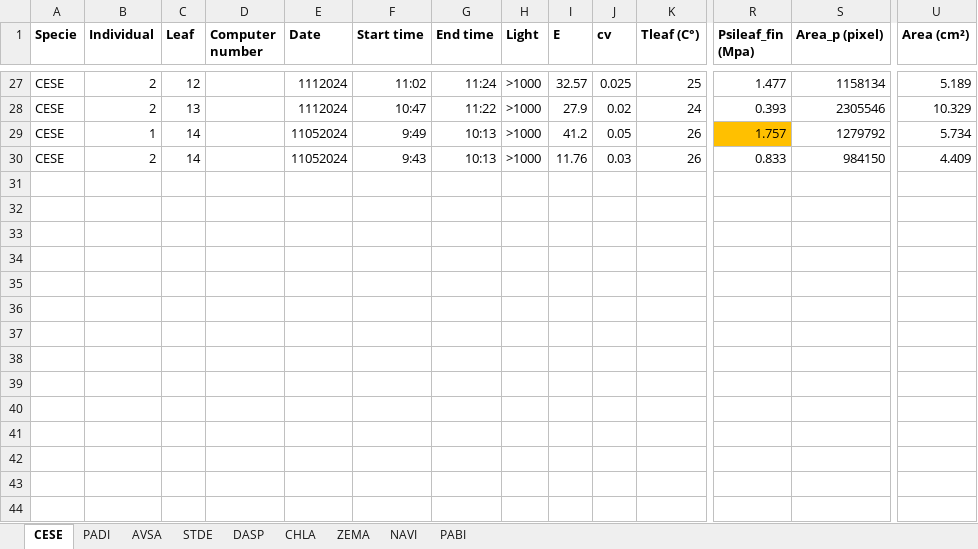
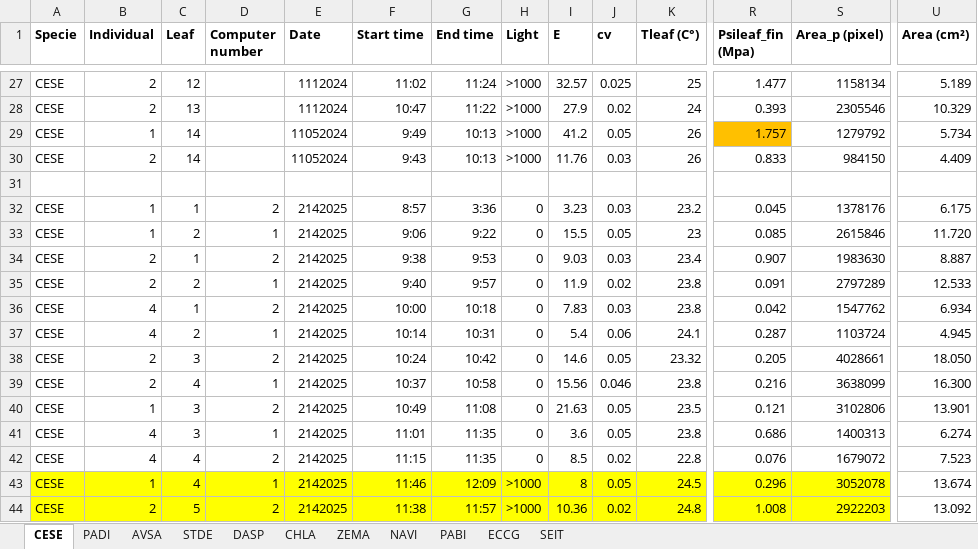
Before and after one commit to mbthese/ScoffoniLab_Kleaf, an Excel workbook: data/Kleaf_Karli_Marion_CESE.xlsx, sheet CESE, drawn as a sheet; only a part is shown, gaps mark what is left out; values as stored, in another font and other column widths than the file's, no borders; charts and pictures not drawn; 1 other sheet too large or unreadable and not compared; rows hold the shown columns only; the diff names each change by its address in the sheet, - before the commit and + after, or states it on an @@ line.

```diff
--- a/data/Kleaf_Karli_Marion_CESE.xlsx (sheet CESE)
+++ b/data/Kleaf_Karli_Marion_CESE.xlsx (sheet CESE)
+sheet tab: ECCG
+sheet tab: SEIT
+row 31: (empty)
+row 32: CESE | 1 | 1 | 2 | 2142025 | 8:57 | 3:36 | 0 | 3.23 | 0.03 | 23.2 | 0.045 | 1378176 | 6.175
+row 33: CESE | 1 | 2 | 1 | 2142025 | 9:06 | 9:22 | 0 | 15.5 | 0.05 | 23 | 0.085 | 2615846 | 11.720
+row 34: CESE | 2 | 1 | 2 | 2142025 | 9:38 | 9:53 | 0 | 9.03 | 0.03 | 23.4 | 0.907 | 1983630 | 8.887
+row 35: CESE | 2 | 2 | 1 | 2142025 | 9:40 | 9:57 | 0 | 11.9 | 0.02 | 23.8 | 0.091 | 2797289 | 12.533
+row 36: CESE | 4 | 1 | 2 | 2142025 | 10:00 | 10:18 | 0 | 7.83 | 0.03 | 23.8 | 0.042 | 1547762 | 6.934
+row 37: CESE | 4 | 2 | 1 | 2142025 | 10:14 | 10:31 | 0 | 5.4 | 0.06 | 24.1 | 0.287 | 1103724 | 4.945
+row 38: CESE | 2 | 3 | 2 | 2142025 | 10:24 | 10:42 | 0 | 14.6 | 0.05 | 23.32 | 0.205 | 4028661 | 18.050
+row 39: CESE | 2 | 4 | 1 | 2142025 | 10:37 | 10:58 | 0 | 15.56 | 0.046 | 23.8 | 0.216 | 3638099 | 16.300
+row 40: CESE | 1 | 3 | 2 | 2142025 | 10:49 | 11:08 | 0 | 21.63 | 0.05 | 23.5 | 0.121 | 3102806 | 13.901
+row 41: CESE | 4 | 3 | 1 | 2142025 | 11:01 | 11:35 | 0 | 3.6 | 0.05 | 23.8 | 0.686 | 1400313 | 6.274
+row 42: CESE | 4 | 4 | 2 | 2142025 | 11:15 | 11:35 | 0 | 8.5 | 0.02 | 22.8 | 0.076 | 1679072 | 7.523
+row 43: CESE | 1 | 4 | 1 | 2142025 | 11:46 | 12:09 | >1000 | 8 | 0.05 | 24.5 | 0.296 | 3052078 | 13.674
+row 44: CESE | 2 | 5 | 2 | 2142025 | 11:38 | 11:57 | >1000 | 10.36 | 0.02 | 24.8 | 1.008 | 2922203 | 13.092
```
Also changed, not shown: sheet PABI, sheet AVSA, sheet DASP, hidden cells, charts or pictures, 33 other files.
